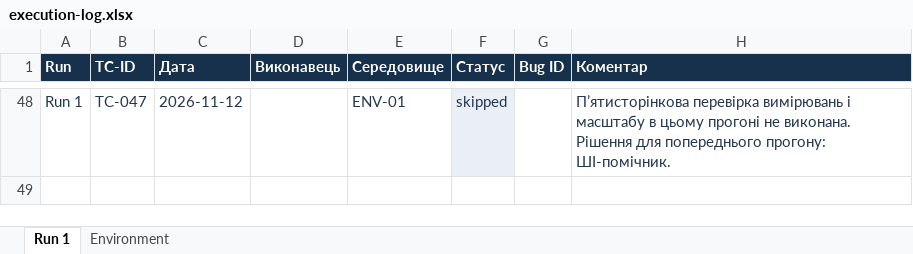
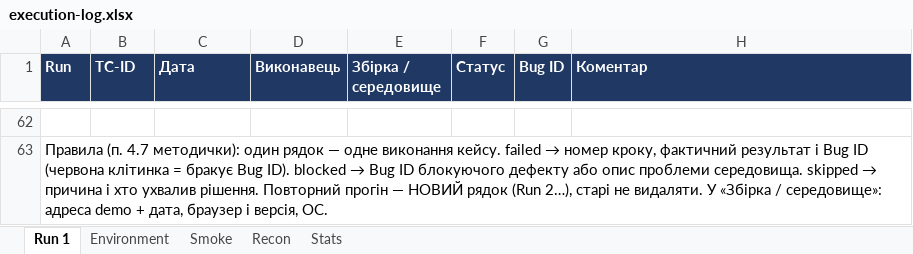
Before and after one commit to moow1x/ShopLine_FB46, an Excel workbook: docs/sprint3/execution-log.xlsx, sheet Run 1, drawn as a sheet; only a part is shown, gaps mark what is left out; values as stored, in another font and other column widths than the file's, no borders; conditional formats not drawn; addresses are those after the commit; the diff covers the shown part only; the diff names each change by its address in the sheet, - before the commit and + after, or states it on an @@ line.

Commit message:
add execution log (Run 1, 26 TC)

```diff
--- a/docs/sprint3/execution-log.xlsx (sheet Run 1)
+++ b/docs/sprint3/execution-log.xlsx (sheet Run 1)
+sheet tab: Smoke
+sheet tab: Recon
+sheet tab: Stats
-A1:H1 fill: #17304B
+A1:H1 fill: #1F3864
-E1: Середовище
+E1: Збірка / середовище
-row 62: Run 1 | TC-047 | 2026-11-12 |  | ENV-01 | skipped |  | П’ятисторінкова перевірка вимірювань і масштабу в цьому прогоні не виконана. Рішення для попереднього прогону: ШІ-помічник.
+row 62: (empty)
-F62 fill: #EAEFF5
+F62 fill: none
+row 63: Правила (п. 4.7 методички): один рядок — одне виконання кейсу. failed → номер кроку, фактичний результат і Bug ID (червона клітинка = бракує Bug ID). blocked → Bug ID блокуючого дефекту або опис проблеми середовища. skipped → причина і хто ухвалив рішення. Повторний прогін — НОВИЙ рядок (Run 2…), старі не видаляти. У «Збірка / середовище»: адреса demo + дата, браузер і версія, ОС.
```
Also changed, not shown: 60 added rows and 46 removed rows elsewhere in this sheet, sheet Environment.
